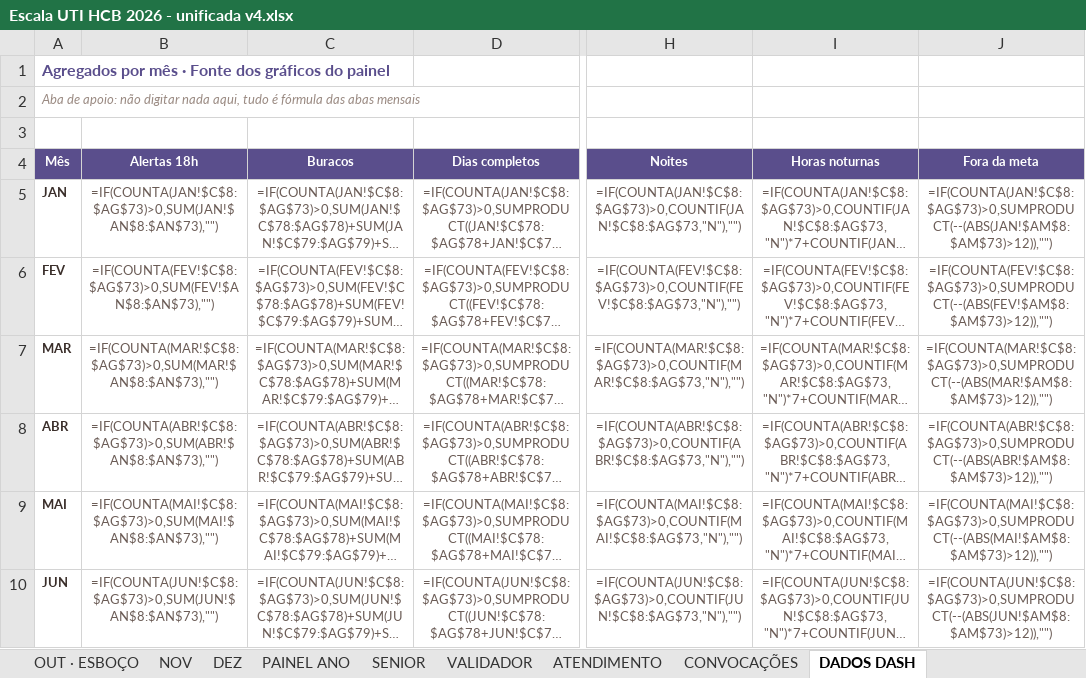
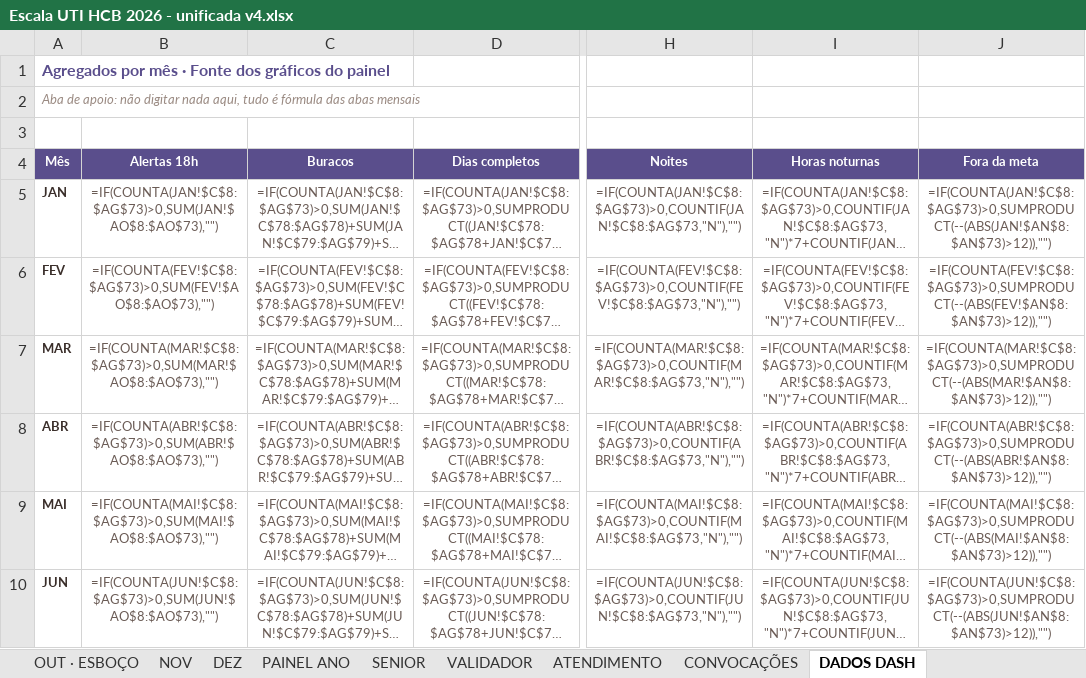
Before and after one commit to marcosgvs/colo-ritmo, an Excel workbook: docs/escala-tools/Escala UTI HCB 2026 - unificada v4.xlsx, sheet DADOS DASH, drawn as a sheet; only a part is shown, gaps mark what is left out; long unchanged cells end in …; values as stored, in another font and other column widths than the file's, no borders; formulas without a stored value are shown as written; the diff covers the shown part only; the diff names each change by its address in the sheet, - before the commit and + after, or states it on an @@ line.

```diff
--- a/docs/escala-tools/Escala UTI HCB 2026 - unificada v4.xlsx (sheet DADOS DASH)
+++ b/docs/escala-tools/Escala UTI HCB 2026 - unificada v4.xlsx (sheet DADOS DASH)
-B5 (Alertas 18h): =IF(COUNTA(JAN!$C$8:$AG$73)>0,SUM(JAN!$AN$8:$AN$73),"")
+B5 (Alertas 18h): =IF(COUNTA(JAN!$C$8:$AG$73)>0,SUM(JAN!$AO$8:$AO$73),"")
-J5 (Fora da meta): =IF(COUNTA(JAN!$C$8:$AG$73)>0,SUMPRODUCT(--(ABS(JAN!$AM$8:$AM$73)>12)),"")
+J5 (Fora da meta): =IF(COUNTA(JAN!$C$8:$AG$73)>0,SUMPRODUCT(--(ABS(JAN!$AN$8:$AN$73)>12)),"")
-B6 (Alertas 18h): =IF(COUNTA(FEV!$C$8:$AG$73)>0,SUM(FEV!$AN$8:$AN$73),"")
+B6 (Alertas 18h): =IF(COUNTA(FEV!$C$8:$AG$73)>0,SUM(FEV!$AO$8:$AO$73),"")
-J6 (Fora da meta): =IF(COUNTA(FEV!$C$8:$AG$73)>0,SUMPRODUCT(--(ABS(FEV!$AM$8:$AM$73)>12)),"")
+J6 (Fora da meta): =IF(COUNTA(FEV!$C$8:$AG$73)>0,SUMPRODUCT(--(ABS(FEV!$AN$8:$AN$73)>12)),"")
-B7 (Alertas 18h): =IF(COUNTA(MAR!$C$8:$AG$73)>0,SUM(MAR!$AN$8:$AN$73),"")
+B7 (Alertas 18h): =IF(COUNTA(MAR!$C$8:$AG$73)>0,SUM(MAR!$AO$8:$AO$73),"")
-J7 (Fora da meta): =IF(COUNTA(MAR!$C$8:$AG$73)>0,SUMPRODUCT(--(ABS(MAR!$AM$8:$AM$73)>12)),"")
+J7 (Fora da meta): =IF(COUNTA(MAR!$C$8:$AG$73)>0,SUMPRODUCT(--(ABS(MAR!$AN$8:$AN$73)>12)),"")
-B8 (Alertas 18h): =IF(COUNTA(ABR!$C$8:$AG$73)>0,SUM(ABR!$AN$8:$AN$73),"")
+B8 (Alertas 18h): =IF(COUNTA(ABR!$C$8:$AG$73)>0,SUM(ABR!$AO$8:$AO$73),"")
-J8 (Fora da meta): =IF(COUNTA(ABR!$C$8:$AG$73)>0,SUMPRODUCT(--(ABS(ABR!$AM$8:$AM$73)>12)),"")
+J8 (Fora da meta): =IF(COUNTA(ABR!$C$8:$AG$73)>0,SUMPRODUCT(--(ABS(ABR!$AN$8:$AN$73)>12)),"")
-B9 (Alertas 18h): =IF(COUNTA(MAI!$C$8:$AG$73)>0,SUM(MAI!$AN$8:$AN$73),"")
+B9 (Alertas 18h): =IF(COUNTA(MAI!$C$8:$AG$73)>0,SUM(MAI!$AO$8:$AO$73),"")
-J9 (Fora da meta): =IF(COUNTA(MAI!$C$8:$AG$73)>0,SUMPRODUCT(--(ABS(MAI!$AM$8:$AM$73)>12)),"")
+J9 (Fora da meta): =IF(COUNTA(MAI!$C$8:$AG$73)>0,SUMPRODUCT(--(ABS(MAI!$AN$8:$AN$73)>12)),"")
-B10 (Alertas 18h): =IF(COUNTA(JUN!$C$8:$AG$73)>0,SUM(JUN!$AN$8:$AN$73),"")
+B10 (Alertas 18h): =IF(COUNTA(JUN!$C$8:$AG$73)>0,SUM(JUN!$AO$8:$AO$73),"")
-J10 (Fora da meta): =IF(COUNTA(JUN!$C$8:$AG$73)>0,SUMPRODUCT(--(ABS(JUN!$AM$8:$AM$73)>12)),"")
+J10 (Fora da meta): =IF(COUNTA(JUN!$C$8:$AG$73)>0,SUMPRODUCT(--(ABS(JUN!$AN$8:$AN$73)>12)),"")
```
Also changed, not shown: 19 edited cells elsewhere in this sheet, sheet PAINEL ANO, sheet OUT · ESBOÇO, sheet NOV, sheet DEZ, sheet FEV, sheet JAN, 10 more sheets, hidden cells, 4 other files.
